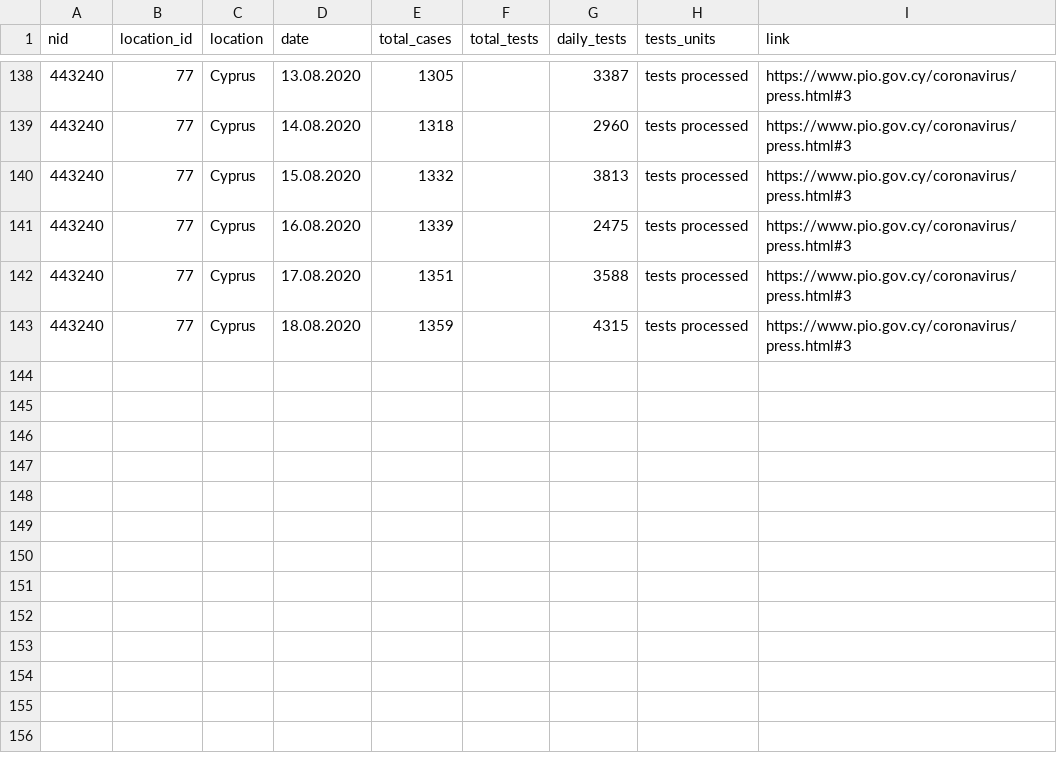
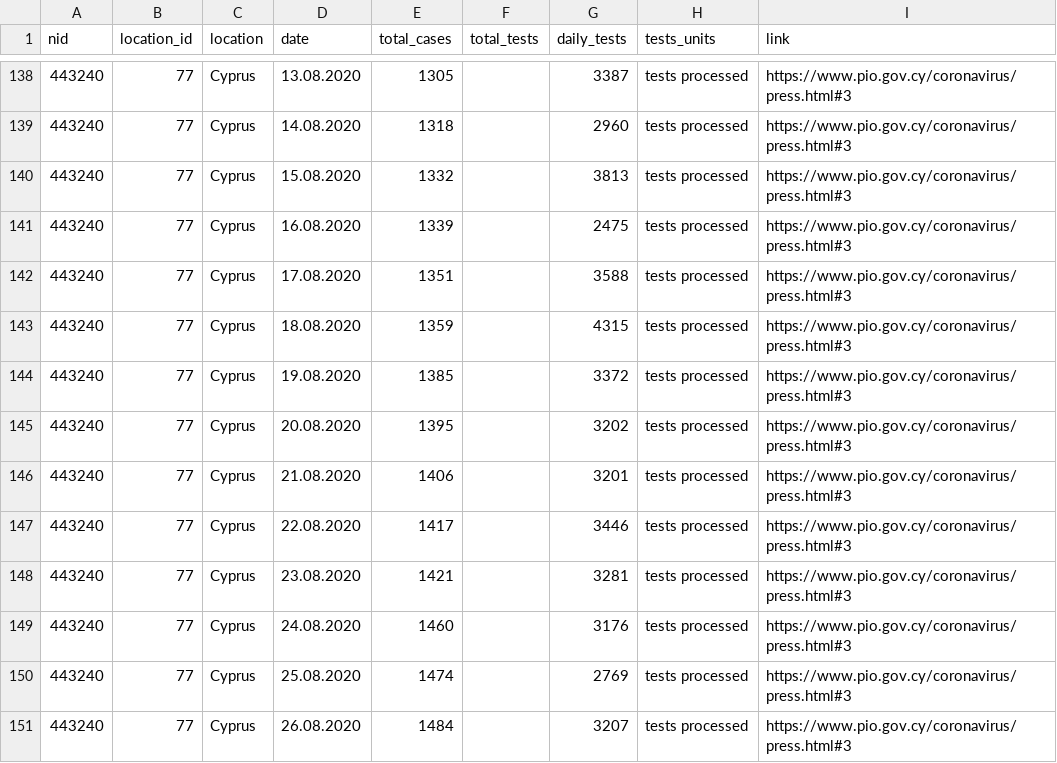
Before and after one commit to beoutbreakprepared/nCoV2019, a CSV file: testing/data/cyprus_tests.csv, drawn as a sheet; only a part is shown, gaps mark what is left out; the diff names each change by its address in the sheet, - before the commit and + after, or states it on an @@ line.

Commit message:
Updated: Belize, Cyprus, Eq. Guinea, Lebanon, Lesotho, Peru. Added new: Iraq

```diff
--- a/testing/data/cyprus_tests.csv
+++ b/testing/data/cyprus_tests.csv
+row 144: 443240 | 77 | Cyprus | 19.08.2020 | 1385 |  | 3372 | tests processed | https://www.pio.gov.cy/coronavirus/press.html#3
+row 145: 443240 | 77 | Cyprus | 20.08.2020 | 1395 |  | 3202 | tests processed | https://www.pio.gov.cy/coronavirus/press.html#3
+row 146: 443240 | 77 | Cyprus | 21.08.2020 | 1406 |  | 3201 | tests processed | https://www.pio.gov.cy/coronavirus/press.html#3
+row 147: 443240 | 77 | Cyprus | 22.08.2020 | 1417 |  | 3446 | tests processed | https://www.pio.gov.cy/coronavirus/press.html#3
+row 148: 443240 | 77 | Cyprus | 23.08.2020 | 1421 |  | 3281 | tests processed | https://www.pio.gov.cy/coronavirus/press.html#3
+row 149: 443240 | 77 | Cyprus | 24.08.2020 | 1460 |  | 3176 | tests processed | https://www.pio.gov.cy/coronavirus/press.html#3
+row 150: 443240 | 77 | Cyprus | 25.08.2020 | 1474 |  | 2769 | tests processed | https://www.pio.gov.cy/coronavirus/press.html#3
+row 151: 443240 | 77 | Cyprus | 26.08.2020 | 1484 |  | 3207 | tests processed | https://www.pio.gov.cy/coronavirus/press.html#3
```
Also changed, not shown: testing/data/belize_tests.csv, testing/data/lesotho_tests.csv, 4 other files.
